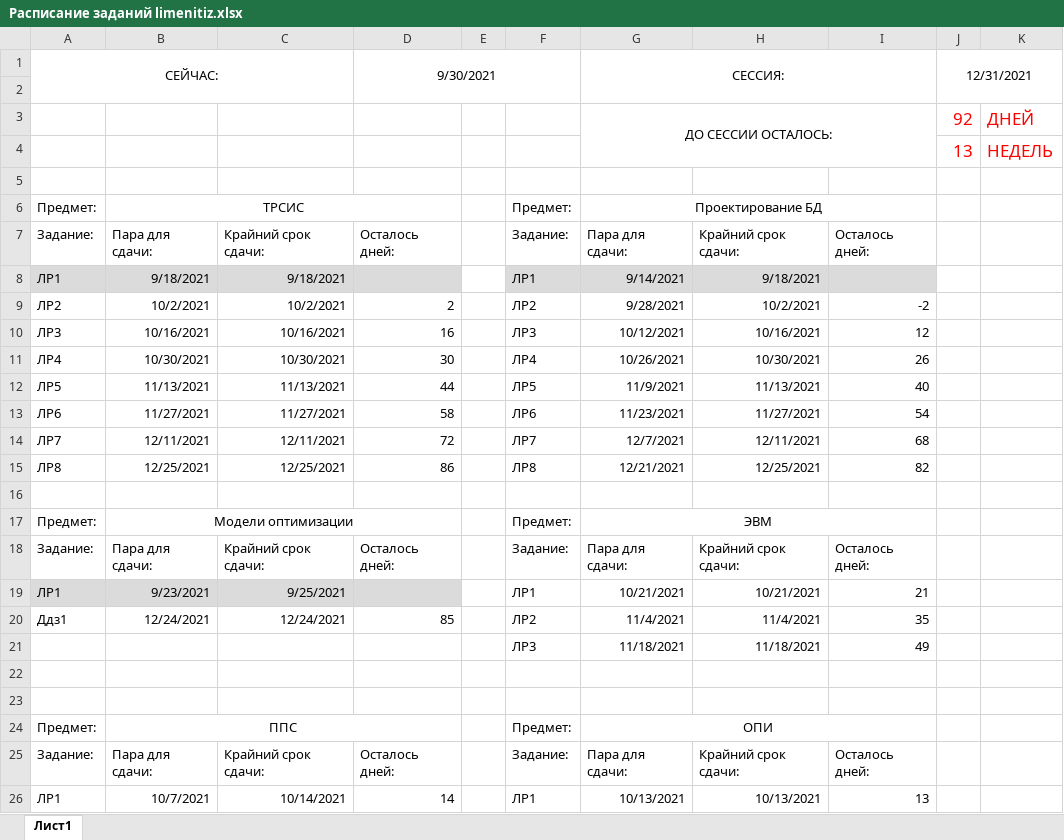
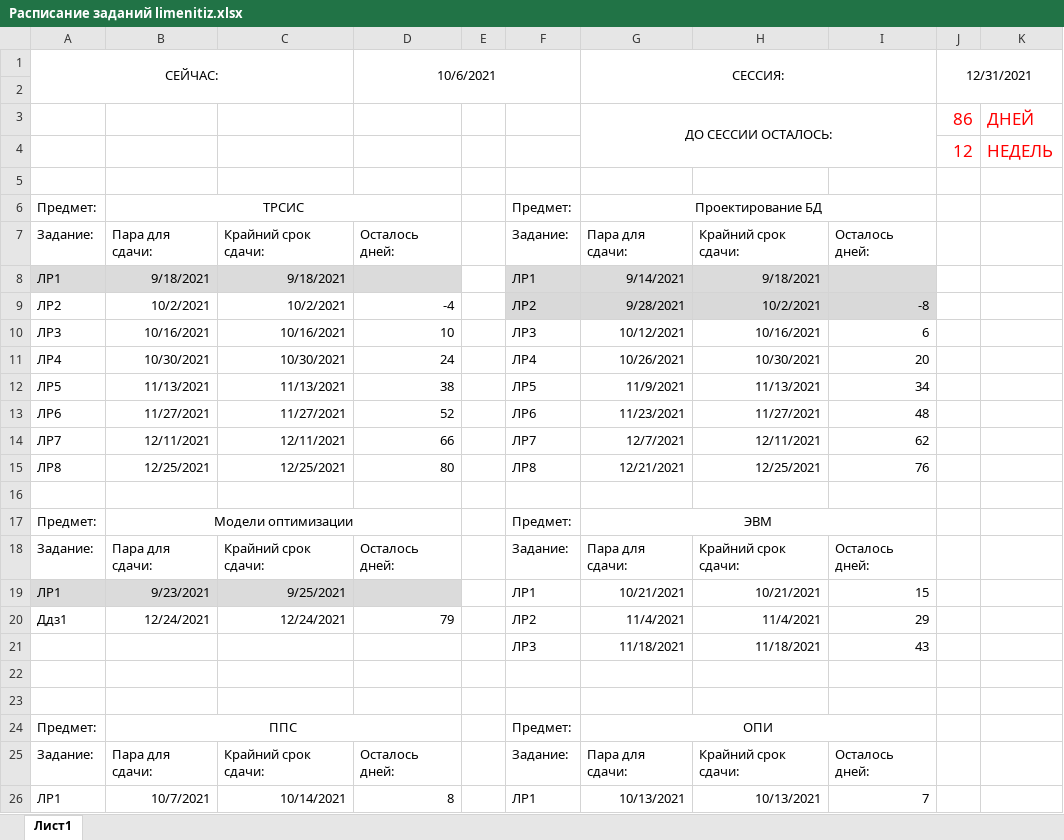
Before and after one commit to Lichuhah/SUAI_5sem, an Excel workbook: Расписание заданий limenitiz.xlsx, sheet Лист1, drawn as a sheet; values as stored, in another font and other column widths than the file's, no borders; conditional formats not drawn; the diff names each change by its address in the sheet, - before the commit and + after, or states it on an @@ line.

```diff
--- a/Расписание заданий limenitiz.xlsx (sheet Лист1)
+++ b/Расписание заданий limenitiz.xlsx (sheet Лист1)
-D1: 9/30/2021
+D1: 10/6/2021
-J3: 92
+J3: 86
-J4: 13
+J4: 12
-D9: 2
+D9: -4
-F9:I9 fill: none
+F9:I9 fill: #D9D9D9
-I9: -2
+I9: -8
-D10: 16
+D10: 10
-I10: 12
+I10: 6
-D11: 30
+D11: 24
-I11: 26
+I11: 20
-D12: 44
+D12: 38
-I12: 40
+I12: 34
-D13: 58
+D13: 52
-I13: 54
+I13: 48
-D14: 72
+D14: 66
-I14: 68
+I14: 62
-D15: 86
+D15: 80
-I15: 82
+I15: 76
-I19: 21
+I19: 15
-D20: 85
+D20: 79
-I20: 35
+I20: 29
-I21: 49
+I21: 43
-D26: 14
+D26: 8
-I26: 13
+I26: 7
```
Also changed, not shown: 2 other files.
